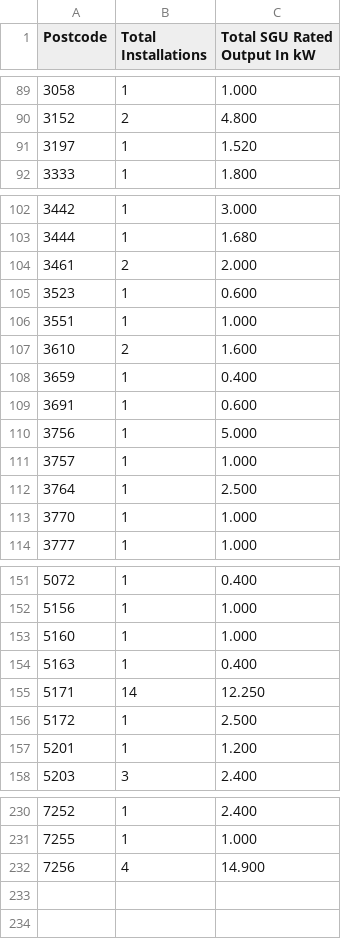
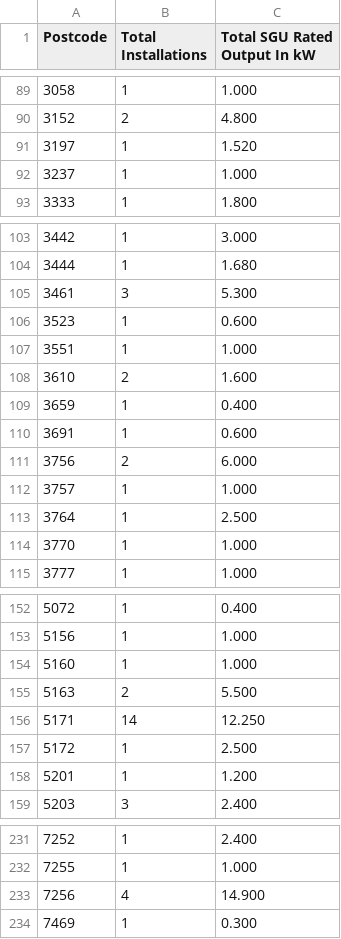
Before and after one commit to TerriaJS/aremi-natmap, a CSV file: wwwroot/datasets/cer/CER_RET_SGU_Wind.csv, drawn as a sheet; only a part is shown, gaps mark what is left out.

```diff
--- a/wwwroot/datasets/cer/CER_RET_SGU_Wind.csv
+++ b/wwwroot/datasets/cer/CER_RET_SGU_Wind.csv
@@ -91,2 +91,3 @@ Postcode,Total Installations,Total SGU Rated Output In kW
 3197,1,1.520
+3237,1,1.000
 3333,1,1.800
@@ -103,3 +104,3 @@ Postcode,Total Installations,Total SGU Rated Output In kW
 3444,1,1.680
-3461,2,2.000
+3461,3,5.300
 3523,1,0.600
@@ -109,3 +110,3 @@ Postcode,Total Installations,Total SGU Rated Output In kW
 3691,1,0.600
-3756,1,5.000
+3756,2,6.000
 3757,1,1.000
@@ -153,3 +154,3 @@ Postcode,Total Installations,Total SGU Rated Output In kW
 5160,1,1.000
-5163,1,0.400
+5163,2,5.500
 5171,14,12.250
@@ -232 +233,2 @@ Postcode,Total Installations,Total SGU Rated Output In kW
 7256,4,14.900
+7469,1,0.300
```
Also changed, not shown: wwwroot/datasets/cer/CER_RET_SGU_Solar_Panels.csv, wwwroot/datasets/cer/CER_RET_SWH_Air_Source_Heat_Pump.csv, 2 other files.
